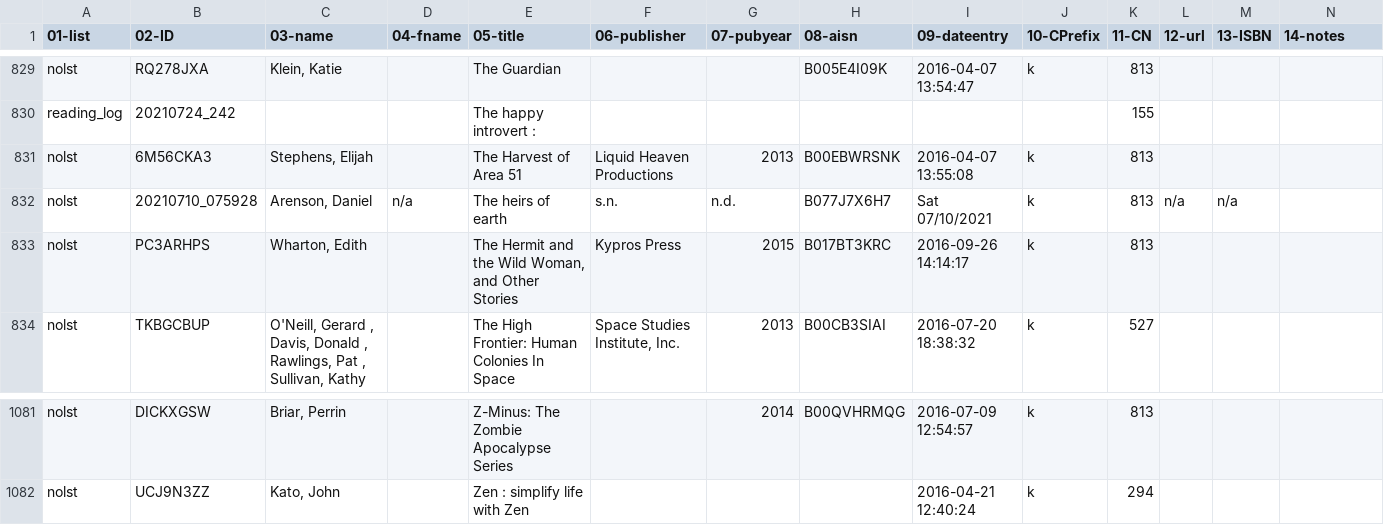
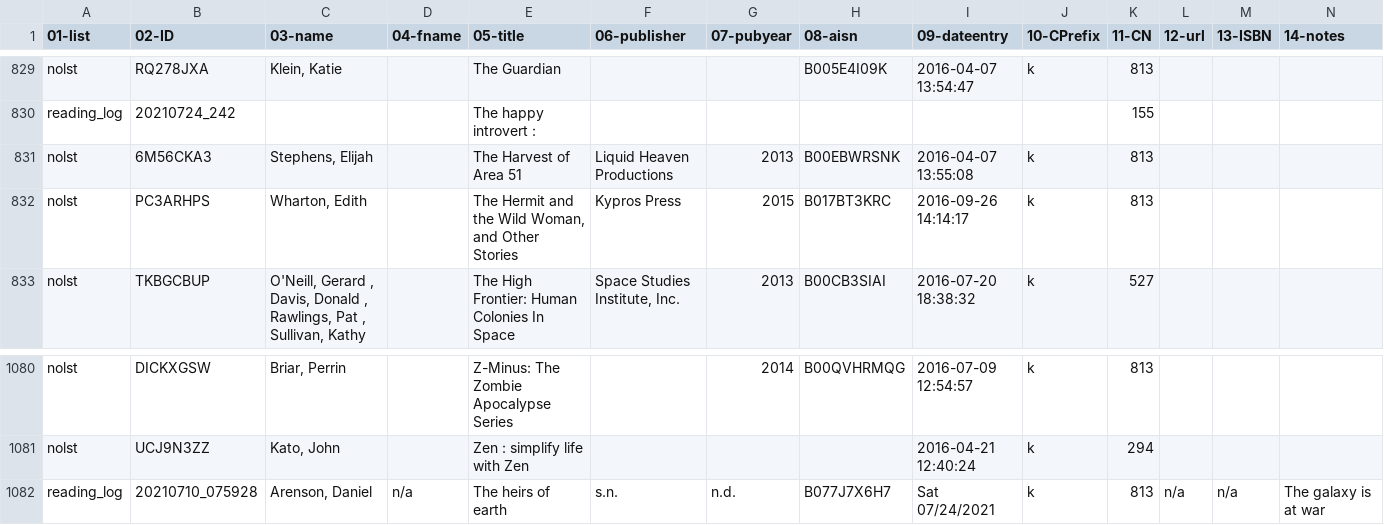
Before and after one commit to justinleetyler/justinleetyler.github.io, a CSV file: database.csv, drawn as a sheet; only a part is shown, gaps mark what is left out; removed rows and columns are numbered as before the commit, all else as after; rows hold the shown columns only; the diff names each change by its address in the sheet, - before the commit and + after, or states it on an @@ line.

Commit message:
'updated'

```diff
--- a/database.csv
+++ b/database.csv
-row 832: nolst | 20210710_075928 | Arenson, Daniel | n/a | The heirs of earth | s.n. | n.d. | B077J7X6H7 | Sat 07/10/2021 | k | 813 | n/a | n/a
+row 1082: reading_log | 20210710_075928 | Arenson, Daniel | n/a | The heirs of earth | s.n. | n.d. | B077J7X6H7 | Sat 07/24/2021 | k | 813 | n/a | n/a | The galaxy is at war
```
